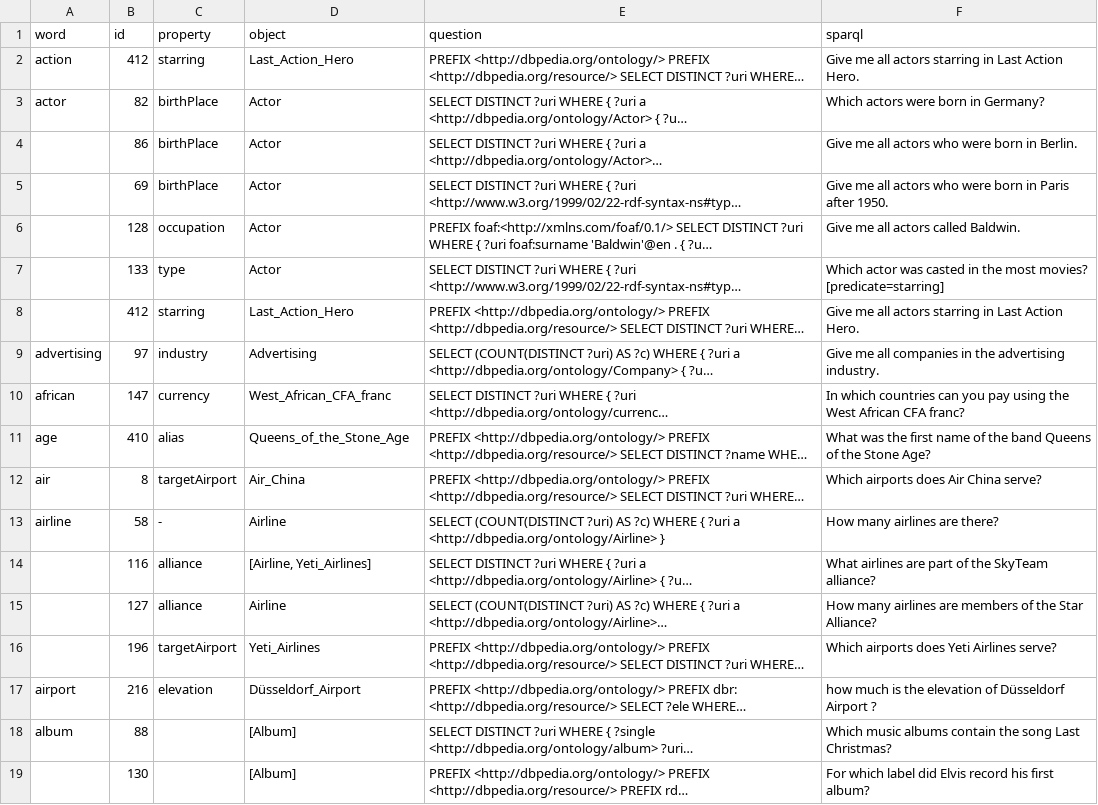
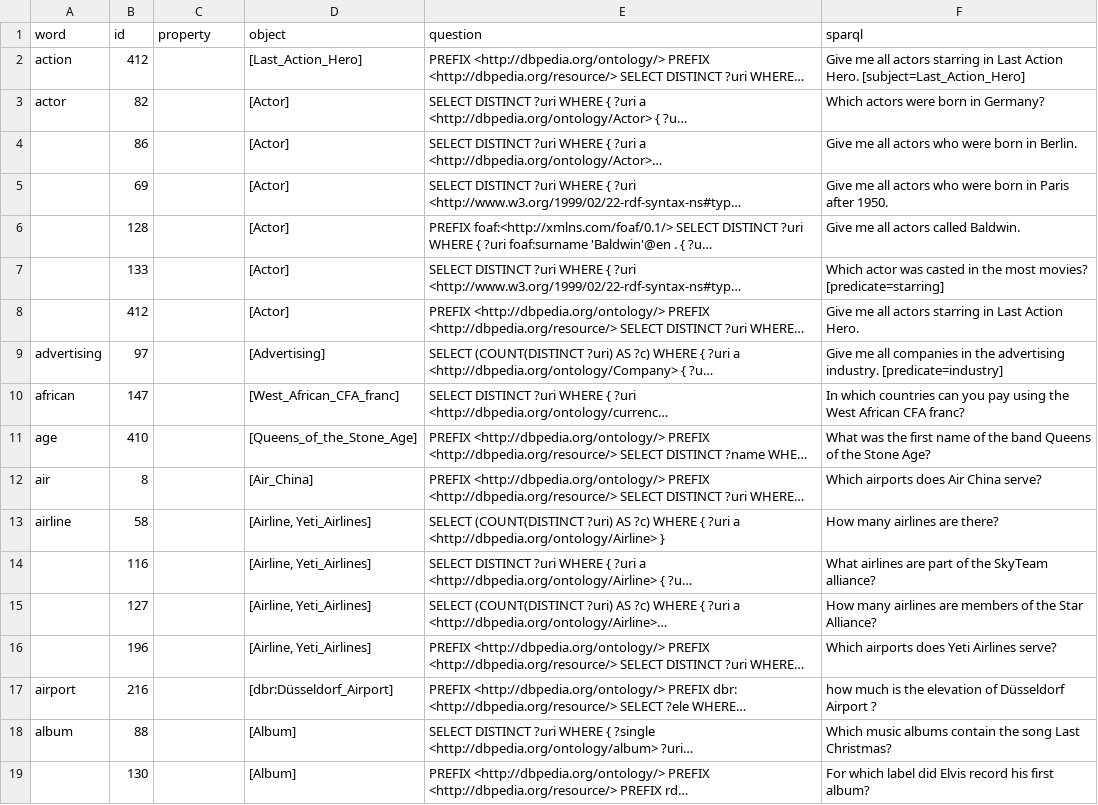
Before and after one commit to fazleh2010/RecentOntoLex, a CSV file: src/main/resources/qald9/data/gold/old/NN-object-qald9.csv (was src/main/resources/qald9/data/gold/modify/NN-object-qald9_1.csv), drawn as a sheet; only a part is shown; long unchanged cells end in …; the diff names each change by its address in the sheet, - before the commit and + after, or states it on an @@ line.

```diff
--- a/src/main/resources/qald9/data/gold/modify/NN-object-qald9_1.csv
+++ b/src/main/resources/qald9/data/gold/old/NN-object-qald9.csv
-C2 (property): starring
+C2 (property): (empty)
-D2 (object): Last_Action_Hero
+D2 (object): [Last_Action_Hero]
-F2 (sparql): …Action Hero.
+F2 (sparql): …Action Hero. [subject=Last_Action_Hero]
-C3:C5 (property): birthPlace
+C3:C5 (property): (empty)
-D3:D7 (object): Actor
+D3:D7 (object): [Actor]
-C6 (property): occupation
+C6 (property): (empty)
-C7 (property): type
+C7 (property): (empty)
-C8 (property): starring
+C8 (property): (empty)
-D8 (object): Last_Action_Hero
+D8 (object): [Actor]
-C9 (property): industry
+C9 (property): (empty)
-D9 (object): Advertising
+D9 (object): [Advertising]
-F9 (sparql): …advertising industry.
+F9 (sparql): …advertising industry. [predicate=industry]
-C10 (property): currency
+C10 (property): (empty)
-D10 (object): West_African_CFA_franc
+D10 (object): [West_African_CFA_franc]
-C11 (property): alias
+C11 (property): (empty)
-D11 (object): Queens_of_the_Stone_Age
+D11 (object): [Queens_of_the_Stone_Age]
-C12 (property): targetAirport
+C12 (property): (empty)
-D12 (object): Air_China
+D12 (object): [Air_China]
-C13 (property): -
+C13 (property): (empty)
-D13 (object): Airline
+D13 (object): [Airline, Yeti_Airlines]
-C14:C15 (property): alliance
+C14:C15 (property): (empty)
-D15 (object): Airline
+D15 (object): [Airline, Yeti_Airlines]
-C16 (property): targetAirport
+C16 (property): (empty)
-D16 (object): Yeti_Airlines
+D16 (object): [Airline, Yeti_Airlines]
-C17 (property): elevation
+C17 (property): (empty)
-D17 (object): Düsseldorf_Airport
+D17 (object): [dbr:Düsseldorf_Airport]
```
Also changed, not shown: 27 other files.
